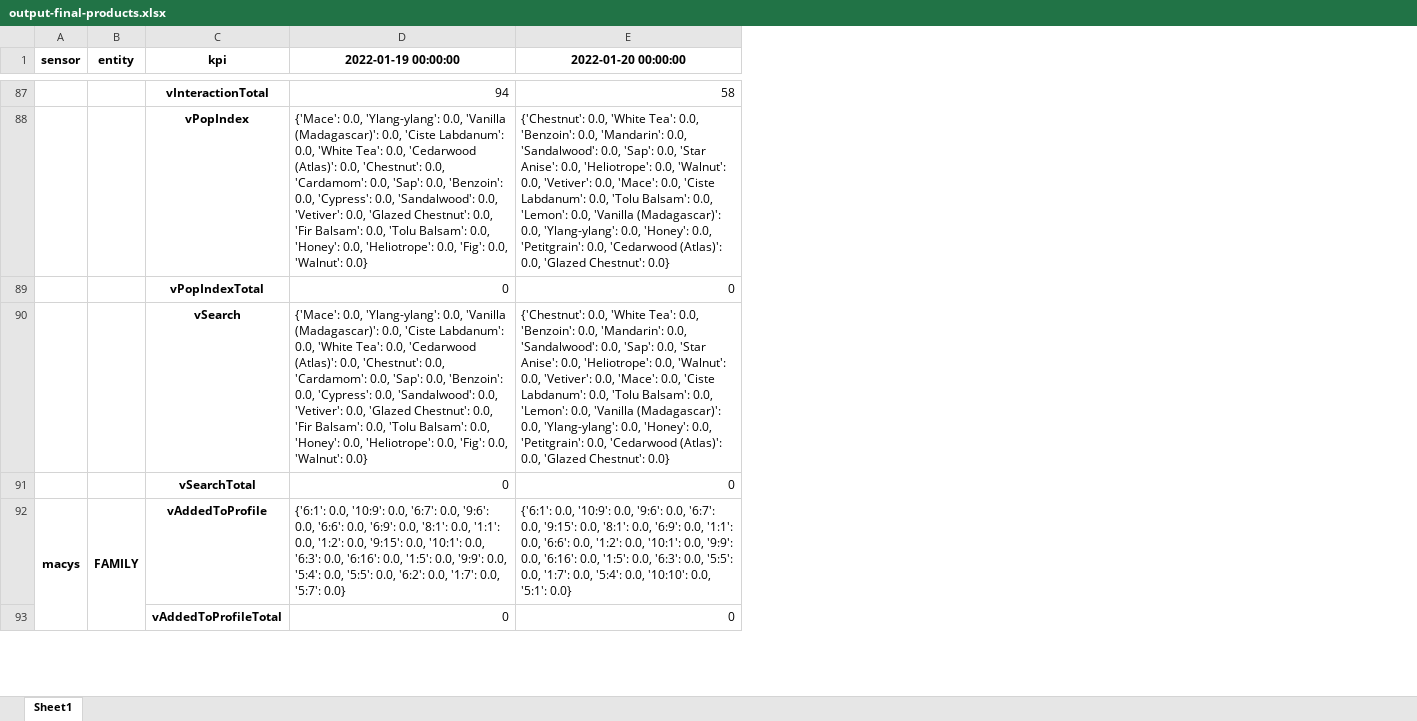
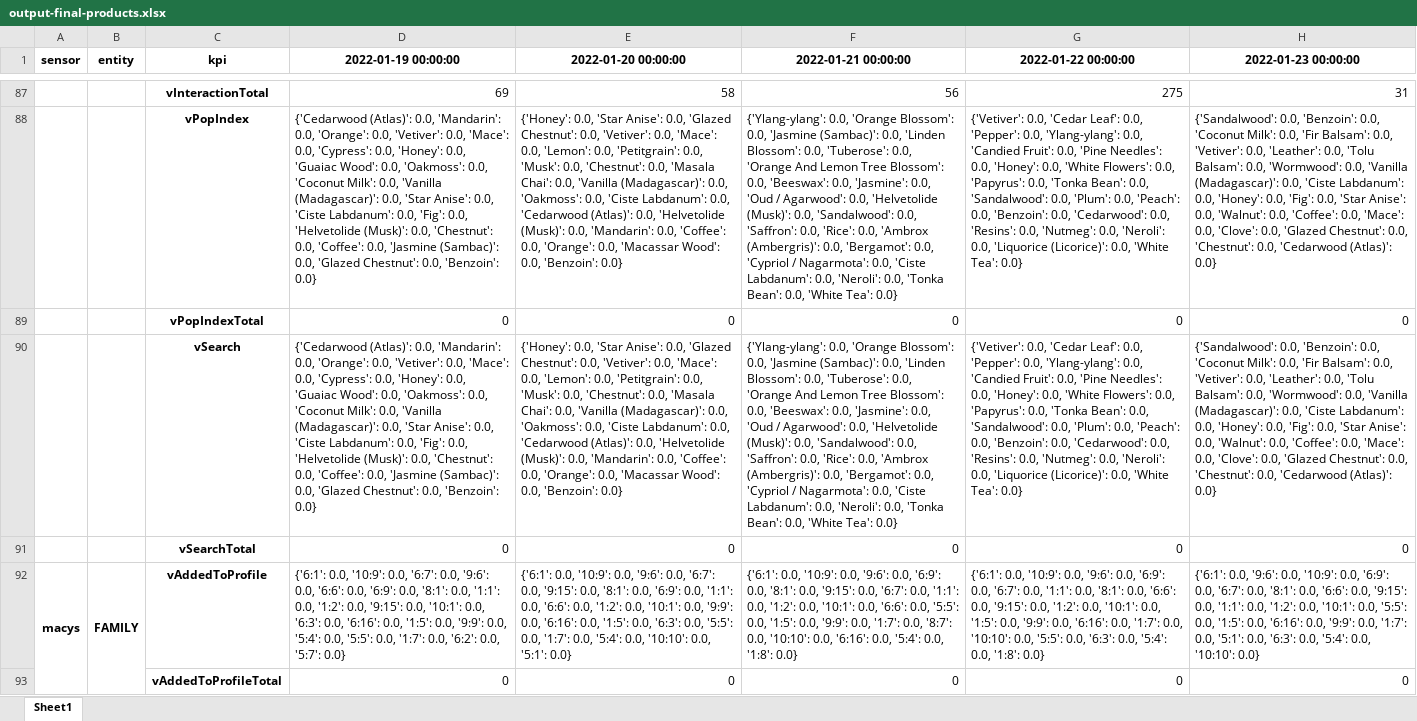
Before and after one commit to bernatesquirol/interactiveDoD, an Excel workbook: output-final-products.xlsx, sheet Sheet1, drawn as a sheet; only a part is shown, gaps mark what is left out; values as stored, in another font and other column widths than the file's, no borders; the diff covers the shown part only; the diff names each change by its address in the sheet, - before the commit and + after, or states it on an @@ line.

```diff
--- a/output-final-products.xlsx (sheet Sheet1)
+++ b/output-final-products.xlsx (sheet Sheet1)
+column F (2022-01-21 00:00:00), rows 87-93: 56 | {'Ylang-ylang': 0.0, 'Orange Blossom': 0.0, 'Jasmine (Sambac)': 0.0, 'Linden Blossom': 0.0, 'Tuberose': 0.0, 'Orange And Lemon Tree Blossom': 0.0, 'Beeswax': 0.0, 'Jasmine': 0.0, 'Oud / Agarwood': 0.0, 'Helvetolide (Musk)': 0.0, 'Sandalwood': 0.0, 'Saffron': 0.0, 'Rice': 0.0, 'Ambrox (Ambergris)': 0.0, 'Bergamot': 0.0, 'Cypriol / Nagarmota': 0.0, 'Ciste Labdanum': 0.0, 'Neroli': 0.0, 'Tonka Bean': 0.0, 'White Tea': 0.0} | 0 | {'Ylang-ylang': 0.0, 'Orange Blossom': 0.0, 'Jasmine (Sambac)': 0.0, 'Linden Blossom': 0.0, 'Tuberose': 0.0, 'Orange And Lemon Tree Blossom': 0.0, 'Beeswax': 0.0, 'Jasmine': 0.0, 'Oud / Agarwood': 0.0, 'Helvetolide (Musk)': 0.0, 'Sandalwood': 0.0, 'Saffron': 0.0, 'Rice': 0.0, 'Ambrox (Ambergris)': 0.0, 'Bergamot': 0.0, 'Cypriol / Nagarmota': 0.0, 'Ciste Labdanum': 0.0, 'Neroli': 0.0, 'Tonka Bean': 0.0, 'White Tea': 0.0} | 0 | {'6:1': 0.0, '10:9': 0.0, '9:6': 0.0, '6:9': 0.0, '8:1': 0.0, '9:15': 0.0, '6:7': 0.0, '1:1': 0.0, '1:2': 0.0, '10:1': 0.0, '6:6': 0.0, '5:5': 0.0, '1:5': 0.0, '9:9': 0.0, '1:7': 0.0, '8:7': 0.0, '10:10': 0.0, '6:16': 0.0, '5:4': 0.0, '1:8': 0.0} | 0
+column G (2022-01-22 00:00:00), rows 87-93: 275 | {'Vetiver': 0.0, 'Cedar Leaf': 0.0, 'Pepper': 0.0, 'Ylang-ylang': 0.0, 'Candied Fruit': 0.0, 'Pine Needles': 0.0, 'Honey': 0.0, 'White Flowers': 0.0, 'Papyrus': 0.0, 'Tonka Bean': 0.0, 'Sandalwood': 0.0, 'Plum': 0.0, 'Peach': 0.0, 'Benzoin': 0.0, 'Cedarwood': 0.0, 'Resins': 0.0, 'Nutmeg': 0.0, 'Neroli': 0.0, 'Liquorice (Licorice)': 0.0, 'White Tea': 0.0} | 0 | {'Vetiver': 0.0, 'Cedar Leaf': 0.0, 'Pepper': 0.0, 'Ylang-ylang': 0.0, 'Candied Fruit': 0.0, 'Pine Needles': 0.0, 'Honey': 0.0, 'White Flowers': 0.0, 'Papyrus': 0.0, 'Tonka Bean': 0.0, 'Sandalwood': 0.0, 'Plum': 0.0, 'Peach': 0.0, 'Benzoin': 0.0, 'Cedarwood': 0.0, 'Resins': 0.0, 'Nutmeg': 0.0, 'Neroli': 0.0, 'Liquorice (Licorice)': 0.0, 'White Tea': 0.0} | 0 | {'6:1': 0.0, '10:9': 0.0, '9:6': 0.0, '6:9': 0.0, '6:7': 0.0, '1:1': 0.0, '8:1': 0.0, '6:6': 0.0, '9:15': 0.0, '1:2': 0.0, '10:1': 0.0, '1:5': 0.0, '9:9': 0.0, '6:16': 0.0, '1:7': 0.0, '10:10': 0.0, '5:5': 0.0, '6:3': 0.0, '5:4': 0.0, '1:8': 0.0} | 0
+column H (2022-01-23 00:00:00), rows 87-93: 31 | {'Sandalwood': 0.0, 'Benzoin': 0.0, 'Coconut Milk': 0.0, 'Fir Balsam': 0.0, 'Vetiver': 0.0, 'Leather': 0.0, 'Tolu Balsam': 0.0, 'Wormwood': 0.0, 'Vanilla (Madagascar)': 0.0, 'Ciste Labdanum': 0.0, 'Honey': 0.0, 'Fig': 0.0, 'Star Anise': 0.0, 'Walnut': 0.0, 'Coffee': 0.0, 'Mace': 0.0, 'Clove': 0.0, 'Glazed Chestnut': 0.0, 'Chestnut': 0.0, 'Cedarwood (Atlas)': 0.0} | 0 | {'Sandalwood': 0.0, 'Benzoin': 0.0, 'Coconut Milk': 0.0, 'Fir Balsam': 0.0, 'Vetiver': 0.0, 'Leather': 0.0, 'Tolu Balsam': 0.0, 'Wormwood': 0.0, 'Vanilla (Madagascar)': 0.0, 'Ciste Labdanum': 0.0, 'Honey': 0.0, 'Fig': 0.0, 'Star Anise': 0.0, 'Walnut': 0.0, 'Coffee': 0.0, 'Mace': 0.0, 'Clove': 0.0, 'Glazed Chestnut': 0.0, 'Chestnut': 0.0, 'Cedarwood (Atlas)': 0.0} | 0 | {'6:1': 0.0, '9:6': 0.0, '10:9': 0.0, '6:9': 0.0, '6:7': 0.0, '8:1': 0.0, '6:6': 0.0, '9:15': 0.0, '1:1': 0.0, '1:2': 0.0, '10:1': 0.0, '5:5': 0.0, '1:5': 0.0, '6:16': 0.0, '9:9': 0.0, '1:7': 0.0, '5:1': 0.0, '6:3': 0.0, '5:4': 0.0, '10:10': 0.0} | 0
-D87 (2022-01-19 00:00:00): 94
+D87 (2022-01-19 00:00:00): 69
-D88 (2022-01-19 00:00:00): {'Mace': 0.0, 'Ylang-ylang': 0.0, 'Vanilla (Madagascar)': 0.0, 'Ciste Labdanum': 0.0, 'White Tea': 0.0, 'Cedarwood (Atlas)': 0.0, 'Chestnut': 0.0, 'Cardamom': 0.0, 'Sap': 0.0, 'Benzoin': 0.0, 'Cypress': 0.0, 'Sandalwood': 0.0, 'Vetiver': 0.0, 'Glazed Chestnut': 0.0, 'Fir Balsam': 0.0, 'Tolu Balsam': 0.0, 'Honey': 0.0, 'Heliotrope': 0.0, 'Fig': 0.0, 'Walnut': 0.0}
+D88 (2022-01-19 00:00:00): {'Cedarwood (Atlas)': 0.0, 'Mandarin': 0.0, 'Orange': 0.0, 'Vetiver': 0.0, 'Mace': 0.0, 'Cypress': 0.0, 'Honey': 0.0, 'Guaiac Wood': 0.0, 'Oakmoss': 0.0, 'Coconut Milk': 0.0, 'Vanilla (Madagascar)': 0.0, 'Star Anise': 0.0, 'Ciste Labdanum': 0.0, 'Fig': 0.0, 'Helvetolide (Musk)': 0.0, 'Chestnut': 0.0, 'Coffee': 0.0, 'Jasmine (Sambac)': 0.0, 'Glazed Chestnut': 0.0, 'Benzoin': 0.0}
-E88 (2022-01-20 00:00:00): {'Chestnut': 0.0, 'White Tea': 0.0, 'Benzoin': 0.0, 'Mandarin': 0.0, 'Sandalwood': 0.0, 'Sap': 0.0, 'Star Anise': 0.0, 'Heliotrope': 0.0, 'Walnut': 0.0, 'Vetiver': 0.0, 'Mace': 0.0, 'Ciste Labdanum': 0.0, 'Tolu Balsam': 0.0, 'Lemon': 0.0, 'Vanilla (Madagascar)': 0.0, 'Ylang-ylang': 0.0, 'Honey': 0.0, 'Petitgrain': 0.0, 'Cedarwood (Atlas)': 0.0, 'Glazed Chestnut': 0.0}
+E88 (2022-01-20 00:00:00): {'Honey': 0.0, 'Star Anise': 0.0, 'Glazed Chestnut': 0.0, 'Vetiver': 0.0, 'Mace': 0.0, 'Lemon': 0.0, 'Petitgrain': 0.0, 'Musk': 0.0, 'Chestnut': 0.0, 'Masala Chai': 0.0, 'Vanilla (Madagascar)': 0.0, 'Oakmoss': 0.0, 'Ciste Labdanum': 0.0, 'Cedarwood (Atlas)': 0.0, 'Helvetolide (Musk)': 0.0, 'Mandarin': 0.0, 'Coffee': 0.0, 'Orange': 0.0, 'Macassar Wood': 0.0, 'Benzoin': 0.0}
-D90 (2022-01-19 00:00:00): {'Mace': 0.0, 'Ylang-ylang': 0.0, 'Vanilla (Madagascar)': 0.0, 'Ciste Labdanum': 0.0, 'White Tea': 0.0, 'Cedarwood (Atlas)': 0.0, 'Chestnut': 0.0, 'Cardamom': 0.0, 'Sap': 0.0, 'Benzoin': 0.0, 'Cypress': 0.0, 'Sandalwood': 0.0, 'Vetiver': 0.0, 'Glazed Chestnut': 0.0, 'Fir Balsam': 0.0, 'Tolu Balsam': 0.0, 'Honey': 0.0, 'Heliotrope': 0.0, 'Fig': 0.0, 'Walnut': 0.0}
+D90 (2022-01-19 00:00:00): {'Cedarwood (Atlas)': 0.0, 'Mandarin': 0.0, 'Orange': 0.0, 'Vetiver': 0.0, 'Mace': 0.0, 'Cypress': 0.0, 'Honey': 0.0, 'Guaiac Wood': 0.0, 'Oakmoss': 0.0, 'Coconut Milk': 0.0, 'Vanilla (Madagascar)': 0.0, 'Star Anise': 0.0, 'Ciste Labdanum': 0.0, 'Fig': 0.0, 'Helvetolide (Musk)': 0.0, 'Chestnut': 0.0, 'Coffee': 0.0, 'Jasmine (Sambac)': 0.0, 'Glazed Chestnut': 0.0, 'Benzoin': 0.0}
-E90 (2022-01-20 00:00:00): {'Chestnut': 0.0, 'White Tea': 0.0, 'Benzoin': 0.0, 'Mandarin': 0.0, 'Sandalwood': 0.0, 'Sap': 0.0, 'Star Anise': 0.0, 'Heliotrope': 0.0, 'Walnut': 0.0, 'Vetiver': 0.0, 'Mace': 0.0, 'Ciste Labdanum': 0.0, 'Tolu Balsam': 0.0, 'Lemon': 0.0, 'Vanilla (Madagascar)': 0.0, 'Ylang-ylang': 0.0, 'Honey': 0.0, 'Petitgrain': 0.0, 'Cedarwood (Atlas)': 0.0, 'Glazed Chestnut': 0.0}
+E90 (2022-01-20 00:00:00): {'Honey': 0.0, 'Star Anise': 0.0, 'Glazed Chestnut': 0.0, 'Vetiver': 0.0, 'Mace': 0.0, 'Lemon': 0.0, 'Petitgrain': 0.0, 'Musk': 0.0, 'Chestnut': 0.0, 'Masala Chai': 0.0, 'Vanilla (Madagascar)': 0.0, 'Oakmoss': 0.0, 'Ciste Labdanum': 0.0, 'Cedarwood (Atlas)': 0.0, 'Helvetolide (Musk)': 0.0, 'Mandarin': 0.0, 'Coffee': 0.0, 'Orange': 0.0, 'Macassar Wood': 0.0, 'Benzoin': 0.0}
-D92 (2022-01-19 00:00:00): …'5:5': 0.0, '6:2': 0.0, '1:7': 0.0, '5:7':…
+D92 (2022-01-19 00:00:00): …'5:5': 0.0, '1:7': 0.0, '6:2': 0.0, '5:7':…
```
Also changed, not shown: 81 added rows, 273 removed rows, 12 moved rows and 224 edited cells elsewhere in this sheet, 1 other file.
